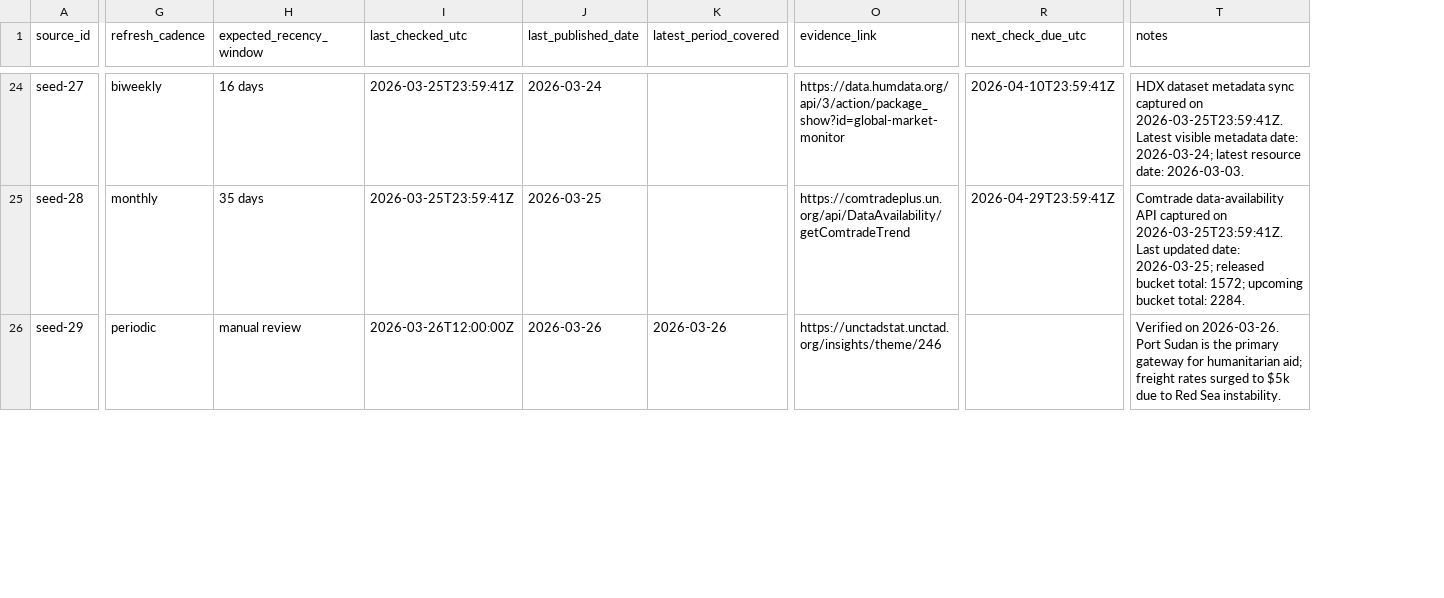
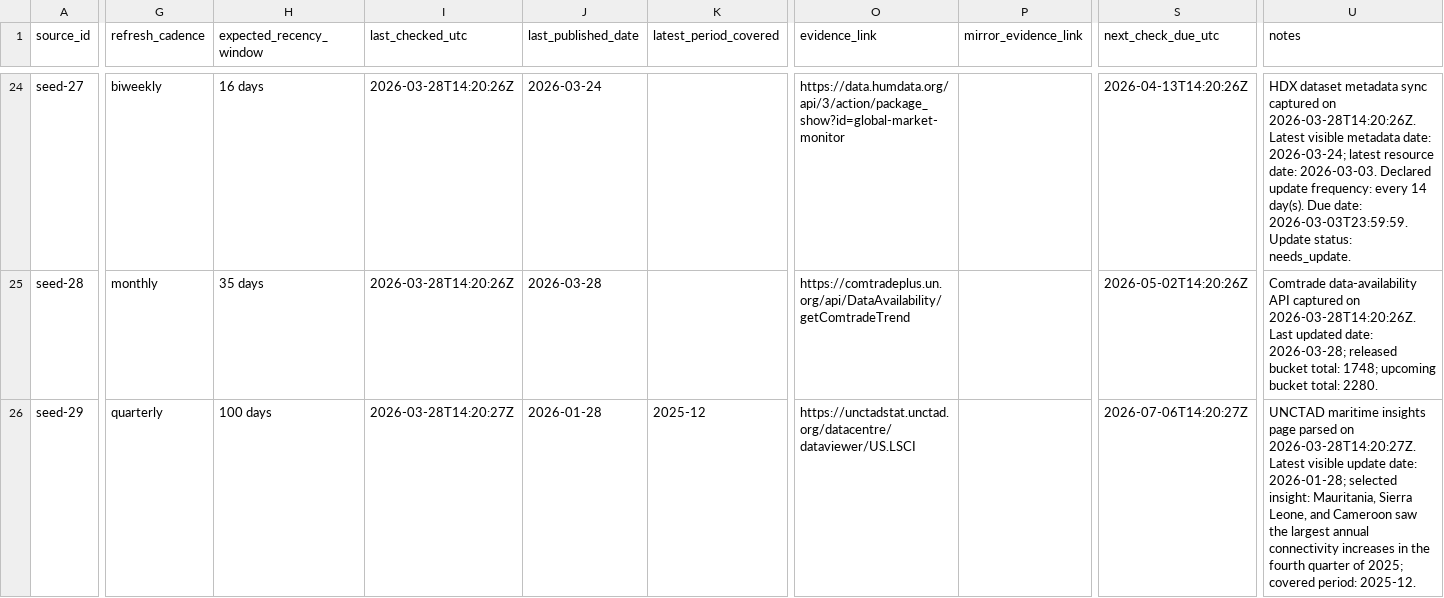
Before and after one commit to SWORDIntel/MunchMusings, a CSV file: plans/recent_accounting.csv, drawn as a sheet; only a part is shown, gaps mark what is left out; addresses are those after the commit; the diff covers the shown part only; the diff names each change by its address in the sheet, - before the commit and + after, or states it on an @@ line.

```diff
--- a/plans/recent_accounting.csv
+++ b/plans/recent_accounting.csv
+column P (mirror_evidence_link), empty
-I24:I25 (last_checked_utc): 2026-03-25T23:59:41Z
+I24:I25 (last_checked_utc): 2026-03-28T14:20:26Z
-S24 (next_check_due_utc): 2026-04-10T23:59:41Z
+S24 (next_check_due_utc): 2026-04-13T14:20:26Z
-U24 (notes): …captured on 2026-03-25T23:59:41Z. Latest visible metadata date: 2026-03-24; latest resource date: 2026-03-03.
+U24 (notes): …captured on 2026-03-28T14:20:26Z. Latest visible metadata date: 2026-03-24; latest resource date: 2026-03-03. Declared update frequency: every 14 day(s). Due date: 2026-03-03T23:59:59. Update status: needs_update.
-J25 (last_published_date): 2026-03-25
+J25 (last_published_date): 2026-03-28
-S25 (next_check_due_utc): 2026-04-29T23:59:41Z
+S25 (next_check_due_utc): 2026-05-02T14:20:26Z
-U25 (notes): …captured on 2026-03-25T23:59:41Z. Last updated date: 2026-03-25; released bucket total: 1572; upcoming bucket total: 2284.
+U25 (notes): …captured on 2026-03-28T14:20:26Z. Last updated date: 2026-03-28; released bucket total: 1748; upcoming bucket total: 2280.
-G26 (refresh_cadence): periodic
+G26 (refresh_cadence): quarterly
-H26 (expected_recency_window): manual review
+H26 (expected_recency_window): 100 days
-I26 (last_checked_utc): 2026-03-26T12:00:00Z
+I26 (last_checked_utc): 2026-03-28T14:20:27Z
-J26 (last_published_date): 2026-03-26
+J26 (last_published_date): 2026-01-28
-K26 (latest_period_covered): 2026-03-26
+K26 (latest_period_covered): 2025-12
-O26 (evidence_link): https://unctadstat.unctad.org/insights/theme/246
+O26 (evidence_link): https://unctadstat.unctad.org/datacentre/dataviewer/US.LSCI
-S26 (next_check_due_utc): (empty)
+S26 (next_check_due_utc): 2026-07-06T14:20:27Z
-U26 (notes): Verified on 2026-03-26. Port Sudan is the primary gateway for humanitarian aid; freight rates surged to $5k due to Red Sea instability.
+U26 (notes): UNCTAD maritime insights page parsed on 2026-03-28T14:20:27Z. Latest visible update date: 2026-01-28; selected insight: Mauritania, Sierra Leone, and Cameroon saw the largest annual connectivity increases in the fourth quarter of 2025; covered period: 2025-12.
```
Also changed, not shown: 1 removed row and 100 edited cells elsewhere in this file, docs/source-registry.csv, plans/source_verification_findings.csv, 21 other files.
